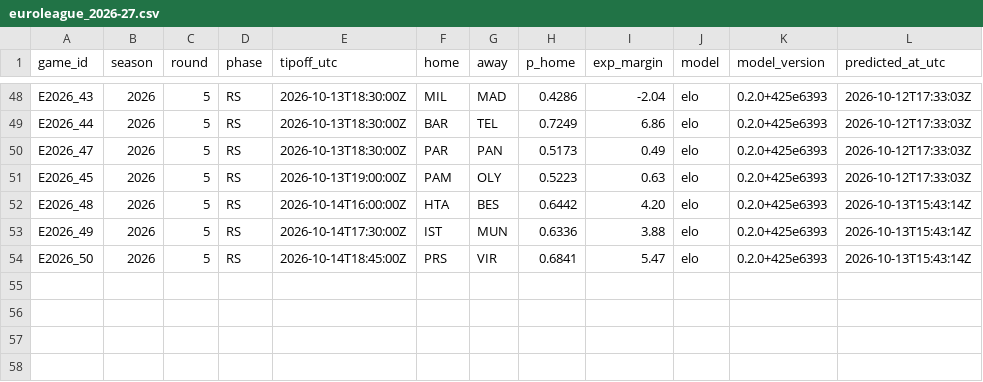
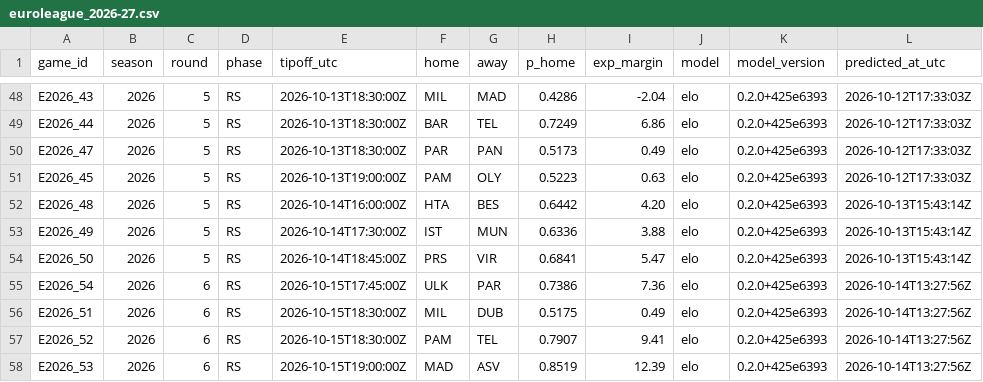
Before and after one commit to straf10/675hoops-Euroleague-Analytics, a CSV file: predictions/euroleague_2026-27.csv, drawn as a sheet; only a part is shown, gaps mark what is left out.

```diff
--- a/predictions/euroleague_2026-27.csv
+++ b/predictions/euroleague_2026-27.csv
@@ -54 +54,5 @@ E2026_49,2026,5,RS,2026-10-14T17:30:00Z,IST,MUN,0.6336,3.88,elo,0.2.0+425e6393,2
 E2026_50,2026,5,RS,2026-10-14T18:45:00Z,PRS,VIR,0.6841,5.47,elo,0.2.0+425e6393,2026-10-13T15:43:14Z
+E2026_54,2026,6,RS,2026-10-15T17:45:00Z,ULK,PAR,0.7386,7.36,elo,0.2.0+425e6393,2026-10-14T13:27:56Z
+E2026_51,2026,6,RS,2026-10-15T18:30:00Z,MIL,DUB,0.5175,0.49,elo,0.2.0+425e6393,2026-10-14T13:27:56Z
+E2026_52,2026,6,RS,2026-10-15T18:30:00Z,PAM,TEL,0.7907,9.41,elo,0.2.0+425e6393,2026-10-14T13:27:56Z
+E2026_53,2026,6,RS,2026-10-15T19:00:00Z,MAD,ASV,0.8519,12.39,elo,0.2.0+425e6393,2026-10-14T13:27:56Z
```
Also changed, not shown: odds/api_calls.csv, odds/euroleague_2026-27.csv, 4 other files.
